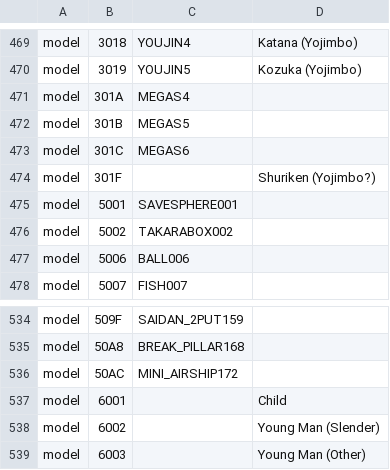
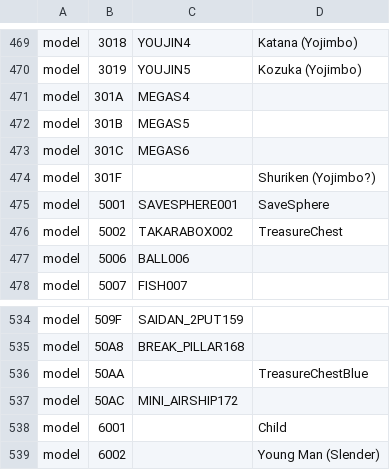
Before and after one commit to Karifean/FFXDataParser, a CSV file: src/main/resources/enums/models.csv, drawn as a sheet; only a part is shown, gaps mark what is left out; the shorter side is filled out with more unchanged rows.

```diff
--- a/src/main/resources/enums/models.csv
+++ b/src/main/resources/enums/models.csv
@@ -474,4 +474,4 @@ model,301C,MEGAS6
 model,301F,,Shuriken (Yojimbo?)
-model,5001,SAVESPHERE001
-model,5002,TAKARABOX002
+model,5001,SAVESPHERE001,SaveSphere
+model,5002,TAKARABOX002,TreasureChest
 model,5006,BALL006
@@ -535,2 +535,3 @@ model,509F,SAIDAN_2PUT159
 model,50A8,BREAK_PILLAR168
+model,50AA,,TreasureChestBlue
 model,50AC,MINI_AIRSHIP172
```
Also changed, not shown: 13 other files.
